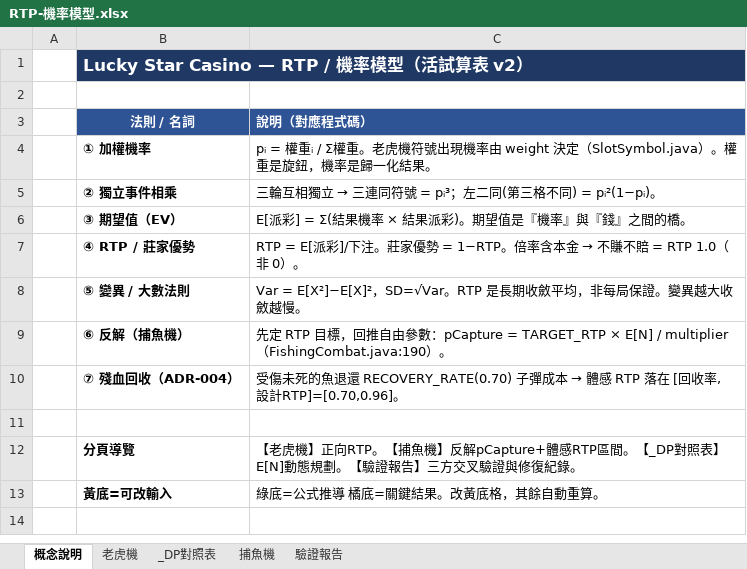
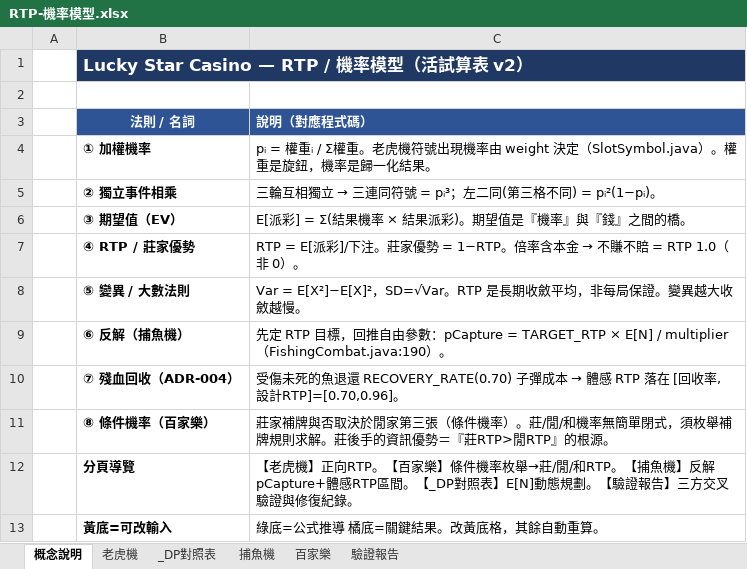
Before and after one commit to opitt2029/Lucky_Star_Casino, an Excel workbook: docs/game-math/RTP-機率模型.xlsx, sheet 概念說明, drawn as a sheet; values as stored, in another font and other column widths than the file's, no borders; the diff names each change by its address in the sheet, - before the commit and + after, or states it on an @@ line.

```diff
--- a/docs/game-math/RTP-機率模型.xlsx (sheet 概念說明)
+++ b/docs/game-math/RTP-機率模型.xlsx (sheet 概念說明)
+sheet tab: 百家樂
-row 11: (empty)
+row 11:  | ⑧ 條件機率（百家樂） | 莊家補牌與否取決於閒家第三張（條件機率）。莊/閒/和機率無簡單閉式，須枚舉補牌規則求解。莊後手的資訊優勢＝『莊RTP>閒RTP』的根源。
-C12 (說明（對應程式碼）): …向RTP。【捕魚機】…
+C12 (說明（對應程式碼）): …向RTP。【百家樂】條件機率枚舉→莊/閒/和RTP。【捕魚機】…
```
Also changed, not shown: sheet 驗證報告, sheet 捕魚機, sheet 老虎機, 1 other file.
